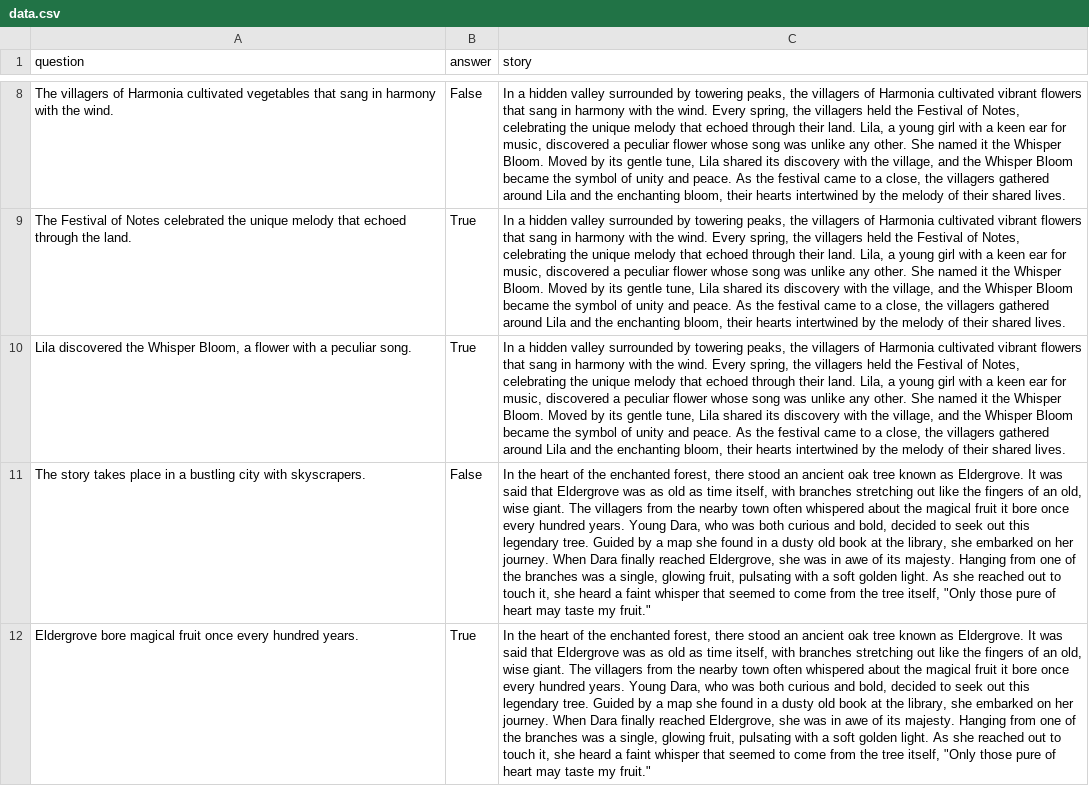
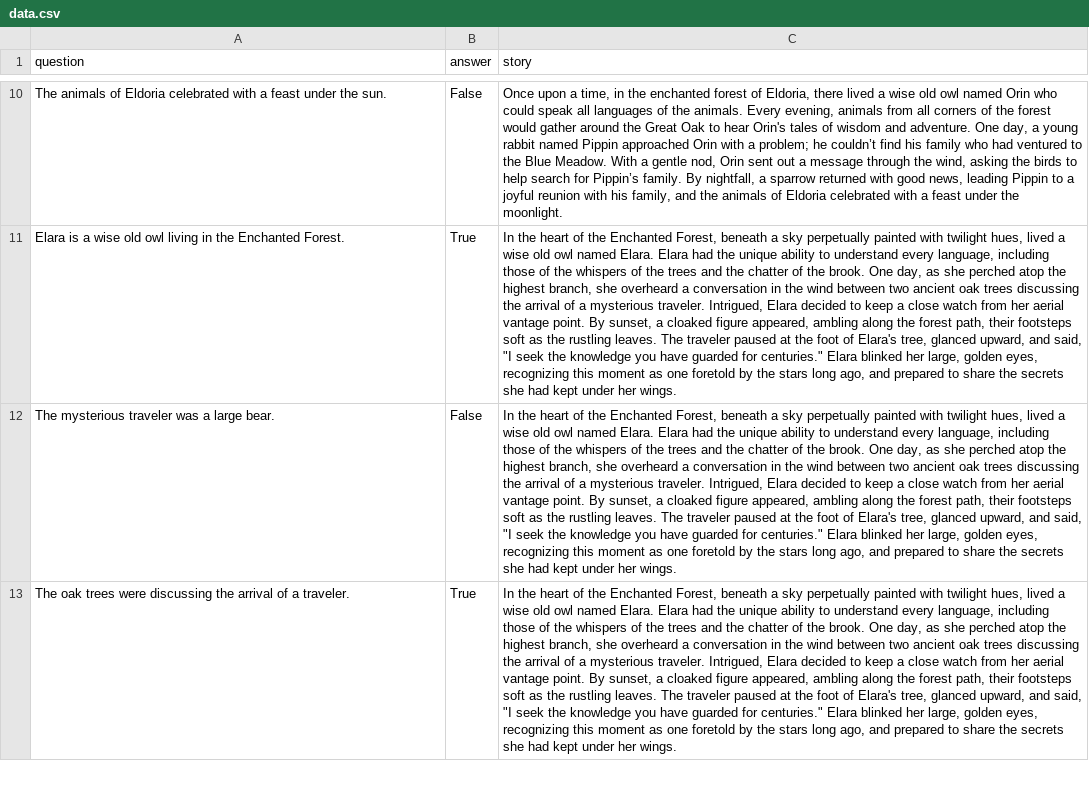
Before and after one commit to kevinchung58/LatteReview, a CSV file: examples/scoring_review_rag/data.csv, drawn as a sheet; only a part is shown, gaps mark what is left out; removed rows and columns are numbered as before the commit, all else as after; the diff covers the shown part only; the diff names each change by its address in the sheet, - before the commit and + after, or states it on an @@ line.

Commit message:
added the AbstractionReviewer agent and revised the other scripts

```diff
--- a/examples/scoring_review_rag/data.csv
+++ b/examples/scoring_review_rag/data.csv
-A10 (question): The villagers of Harmonia cultivated vegetables that sang in harmony with the wind.
+A10 (question): The animals of Eldoria celebrated with a feast under the sun.
-C10 (story): In a hidden valley surrounded by towering peaks, the villagers of Harmonia cultivated vibrant flowers that sang in harmony with the wind. Every spring, the villagers held the Festival of Notes, celebrating the unique melody that echoed through their land. Lila, a young girl with a keen ear for music, discovered a peculiar flower whose song was unlike any other. She named it the Whisper Bloom. Moved by its gentle tune, Lila shared its discovery with the village, and the Whisper Bloom became the symbol of unity and peace. As the festival came to a close, the villagers gathered around Lila and the enchanting bloom, their hearts intertwined by the melody of their shared lives.
+C10 (story): Once upon a time, in the enchanted forest of Eldoria, there lived a wise old owl named Orin who could speak all languages of the animals. Every evening, animals from all corners of the forest would gather around the Great Oak to hear Orin's tales of wisdom and adventure. One day, a young rabbit named Pippin approached Orin with a problem; he couldn’t find his family who had ventured to the Blue Meadow. With a gentle nod, Orin sent out a message through the wind, asking the birds to help search for Pippin’s family. By nightfall, a sparrow returned with good news, leading Pippin to a joyful reunion with his family, and the animals of Eldoria celebrated with a feast under the moonlight.
-row 9: The Festival of Notes celebrated the unique melody that echoed through the land. | True | In a hidden valley surrounded by towering peaks, the villagers of Harmonia cultivated vibrant flowers that sang in harmony with the wind. Every spring, the villagers held the Festival of Notes, celebrating the unique melody that echoed through their land. Lila, a young girl with a keen ear for music, discovered a peculiar flower whose song was unlike any other. She named it the Whisper Bloom. Moved by its gentle tune, Lila shared its discovery with the village, and the Whisper Bloom became the symbol of unity and peace. As the festival came to a close, the villagers gathered around Lila and the enchanting bloom, their hearts intertwined by the melody of their shared lives.
-A11 (question): Lila discovered the Whisper Bloom, a flower with a peculiar song.
+A11 (question): Elara is a wise old owl living in the Enchanted Forest.
-C11 (story): In a hidden valley surrounded by towering peaks, the villagers of Harmonia cultivated vibrant flowers that sang in harmony with the wind. Every spring, the villagers held the Festival of Notes, celebrating the unique melody that echoed through their land. Lila, a young girl with a keen ear for music, discovered a peculiar flower whose song was unlike any other. She named it the Whisper Bloom. Moved by its gentle tune, Lila shared its discovery with the village, and the Whisper Bloom became the symbol of unity and peace. As the festival came to a close, the villagers gathered around Lila and the enchanting bloom, their hearts intertwined by the melody of their shared lives.
+C11 (story): In the heart of the Enchanted Forest, beneath a sky perpetually painted with twilight hues, lived a wise old owl named Elara. Elara had the unique ability to understand every language, including those of the whispers of the trees and the chatter of the brook. One day, as she perched atop the highest branch, she overheard a conversation in the wind between two ancient oak trees discussing the arrival of a mysterious traveler. Intrigued, Elara decided to keep a close watch from her aerial vantage point. By sunset, a cloaked figure appeared, ambling along the forest path, their footsteps soft as the rustling leaves. The traveler paused at the foot of Elara's tree, glanced upward, and said, "I seek the knowledge you have guarded for centuries." Elara blinked her large, golden eyes, recognizing this moment as one foretold by the stars long ago, and prepared to share the secrets she had kept under her wings.
-A12 (question): The story takes place in a bustling city with skyscrapers.
+A12 (question): The mysterious traveler was a large bear.
-C12:C13 (story): …of the enchanted forest, there stood an ancient oak tree known as Eldergrove. It was said that Eldergrove was as old as time itself, with branches stretching out like the fingers of an old, wise giant. The villagers from the nearby town often whispered about the magical fruit it bore once every hundred years. Young Dara, who was both curious and bold, decided to seek out this legendary tree. Guided by a map she found in a dusty old book at the library, she embarked on her journey. When Dara finally reached Eldergrove, she was in awe of its majesty. Hanging from one of the branches was a single, glowing fruit, pulsating with a soft golden light. As she reached out to touch it, she heard a faint whisper that seemed to come from the tree itself, "Only those pure of heart may taste my fruit."
+C12:C13 (story): …of the Enchanted Forest, beneath a sky perpetually painted with twilight hues, lived a wise old owl named Elara. Elara had the unique ability to understand every language, including those of the whispers of the trees and the chatter of the brook. One day, as she perched atop the highest branch, she overheard a conversation in the wind between two ancient oak trees discussing the arrival of a mysterious traveler. Intrigued, Elara decided to keep a close watch from her aerial vantage point. By sunset, a cloaked figure appeared, ambling along the forest path, their footsteps soft as the rustling leaves. The traveler paused at the foot of Elara's tree, glanced upward, and said, "I seek the knowledge you have guarded for centuries." Elara blinked her large, golden eyes, recognizing this moment as one foretold by the stars long ago, and prepared to share the secrets she had kept under her wings.
-A13 (question): Eldergrove bore magical fruit once every hundred years.
+A13 (question): The oak trees were discussing the arrival of a traveler.
```
Also changed, not shown: 4 added rows, 3 removed rows and 14 edited cells elsewhere in this file, 15 other files.
